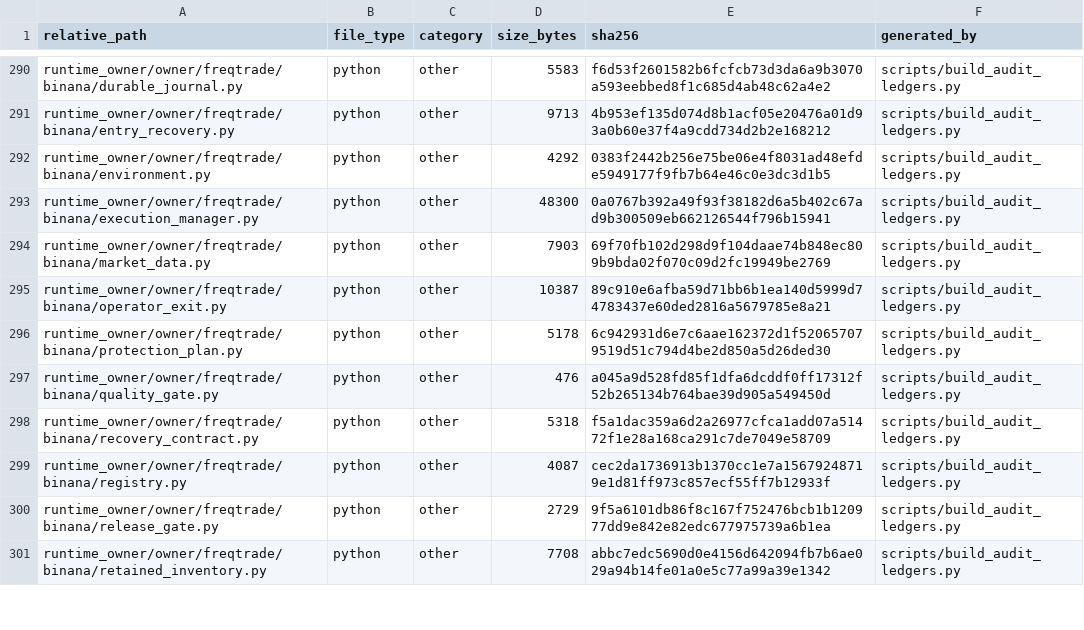
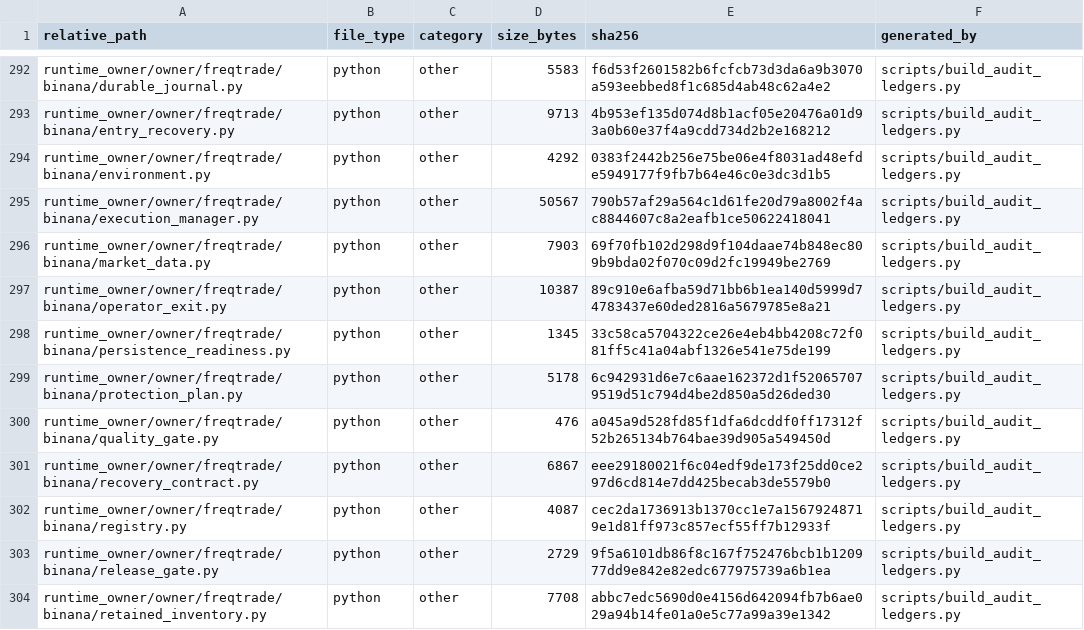
Before and after one commit to asad13-Binana/Binana-Binance-Spot-Trading-Sharia-Compliance-BOT-TestNet, a CSV file: docs/audit/FILE_REVIEW_LEDGER.csv, drawn as a sheet; only a part is shown, gaps mark what is left out; the diff covers the shown part only.

Commit message:
Repair confirmed owner and Telegram defects from the October 12 audit (#33)
* Repair owner durability, price validation, storage admission and panel evidence

* Qualify raw order fixtures and gate release artifacts on owner regressions

* Enforce account and current-price preflight; refresh audit evidence

```diff
--- a/docs/audit/FILE_REVIEW_LEDGER.csv
+++ b/docs/audit/FILE_REVIEW_LEDGER.csv
@@ -292,8 +294,9 @@ runtime_owner/owner/freqtrade/binana/entry_recovery.py,python,other,9713,4b953ef
 runtime_owner/owner/freqtrade/binana/environment.py,python,other,4292,0383f2442b256e75be06e4f8031ad48efde5949177f9fb7b64e46c0e3dc3d1b5,scripts/build_audit_ledgers.py
-runtime_owner/owner/freqtrade/binana/execution_manager.py,python,other,48300,0a0767b392a49f93f38182d6a5b402c67ad9b300509eb662126544f796b15941,scripts/build_audit_ledgers.py
+runtime_owner/owner/freqtrade/binana/execution_manager.py,python,other,50567,790b57af29a564c1d61fe20d79a8002f4ac8844607c8a2eafb1ce50622418041,scripts/build_audit_ledgers.py
 runtime_owner/owner/freqtrade/binana/market_data.py,python,other,7903,69f70fb102d298d9f104daae74b848ec809b9bda02f070c09d2fc19949be2769,scripts/build_audit_ledgers.py
 runtime_owner/owner/freqtrade/binana/operator_exit.py,python,other,10387,89c910e6afba59d71bb6b1ea140d5999d74783437e60ded2816a5679785e8a21,scripts/build_audit_ledgers.py
+runtime_owner/owner/freqtrade/binana/persistence_readiness.py,python,other,1345,33c58ca5704322ce26e4eb4bb4208c72f081ff5c41a04abf1326e541e75de199,scripts/build_audit_ledgers.py
 runtime_owner/owner/freqtrade/binana/protection_plan.py,python,other,5178,6c942931d6e7c6aae162372d1f520657079519d51c794d4be2d850a5d26ded30,scripts/build_audit_ledgers.py
 runtime_owner/owner/freqtrade/binana/quality_gate.py,python,other,476,a045a9d528fd85f1dfa6dcddf0ff17312f52b265134b764bae39d905a549450d,scripts/build_audit_ledgers.py
-runtime_owner/owner/freqtrade/binana/recovery_contract.py,python,other,5318,f5a1dac359a6d2a26977cfca1add07a51472f1e28a168ca291c7de7049e58709,scripts/build_audit_ledgers.py
+runtime_owner/owner/freqtrade/binana/recovery_contract.py,python,other,6867,eee29180021f6c04edf9de173f25dd0ce297d6cd814e7dd425becab3de5579b0,scripts/build_audit_ledgers.py
 runtime_owner/owner/freqtrade/binana/registry.py,python,other,4087,cec2da1736913b1370cc1e7a15679248719e1d81ff973c857ecf55ff7b12933f,scripts/build_audit_ledgers.py
```
Also changed, not shown: 7 added rows and 36 edited cells elsewhere in this file, 30 other files.
